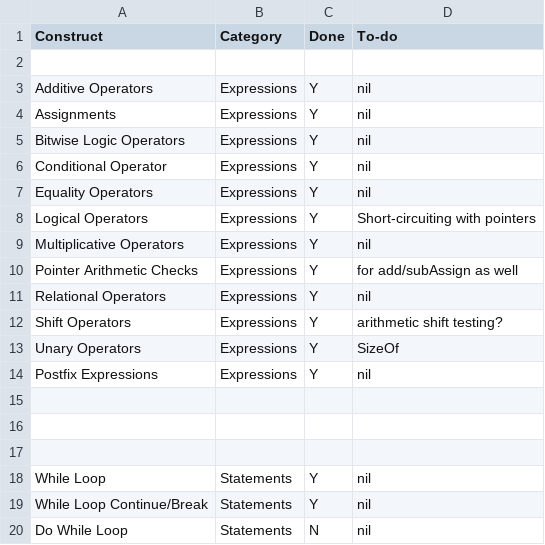
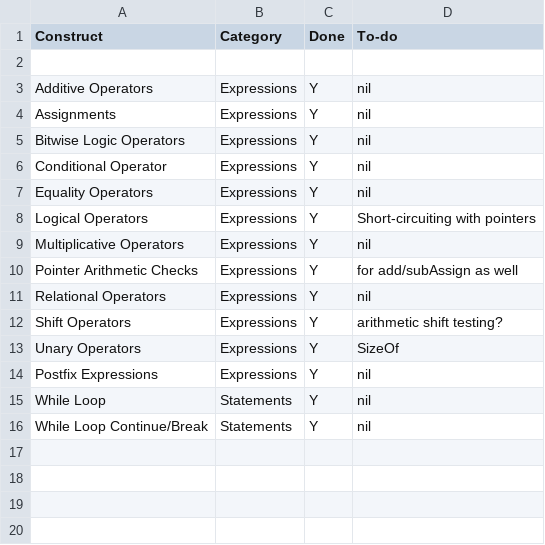
Before and after one commit to olly-larkin/C90_MIPS1_Compiler, a CSV file: management/test_list.csv, drawn as a sheet.

```diff
--- a/management/test_list.csv
+++ b/management/test_list.csv
@@ -14,7 +14,3 @@ Unary Operators, Expressions, Y, SizeOf
 Postfix Expressions, Expressions, Y, nil
-
-
-
 While Loop, Statements, Y, nil
 While Loop Continue/Break, Statements, Y, nil
-Do While Loop, Statements, N, nil
```
Also changed, not shown: management/effort-log.csv, management/milestones.csv, 1 other file.
